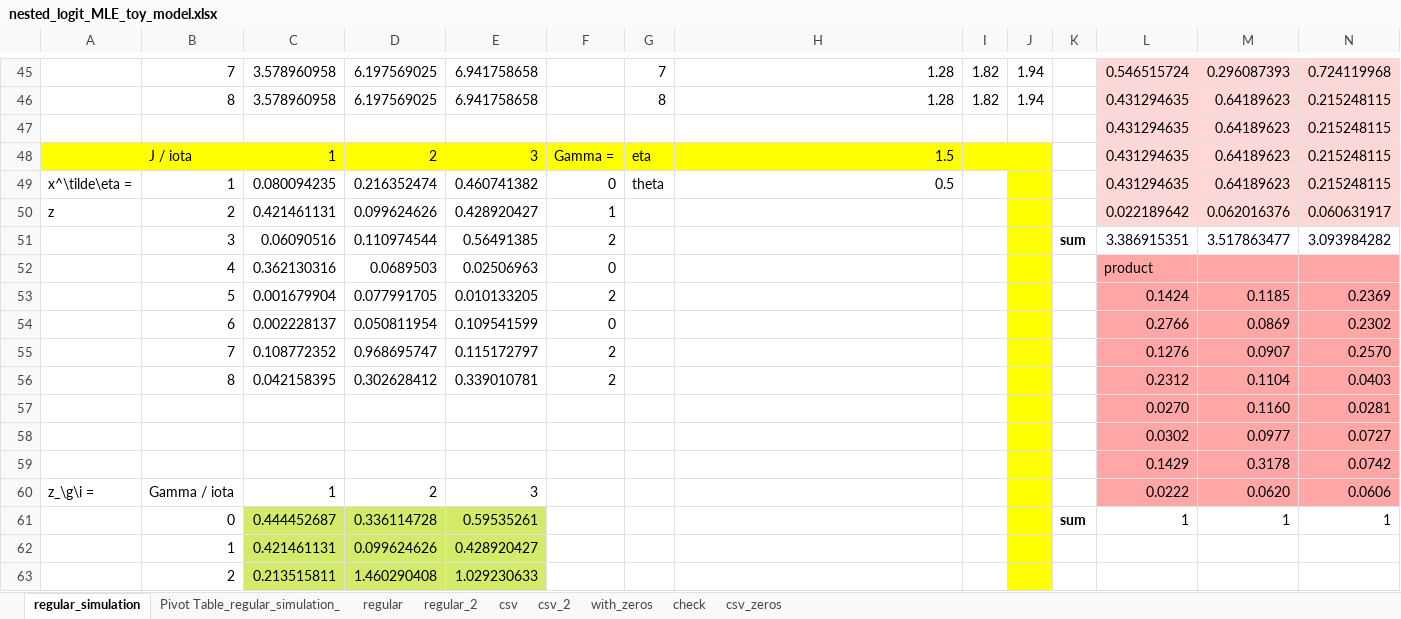
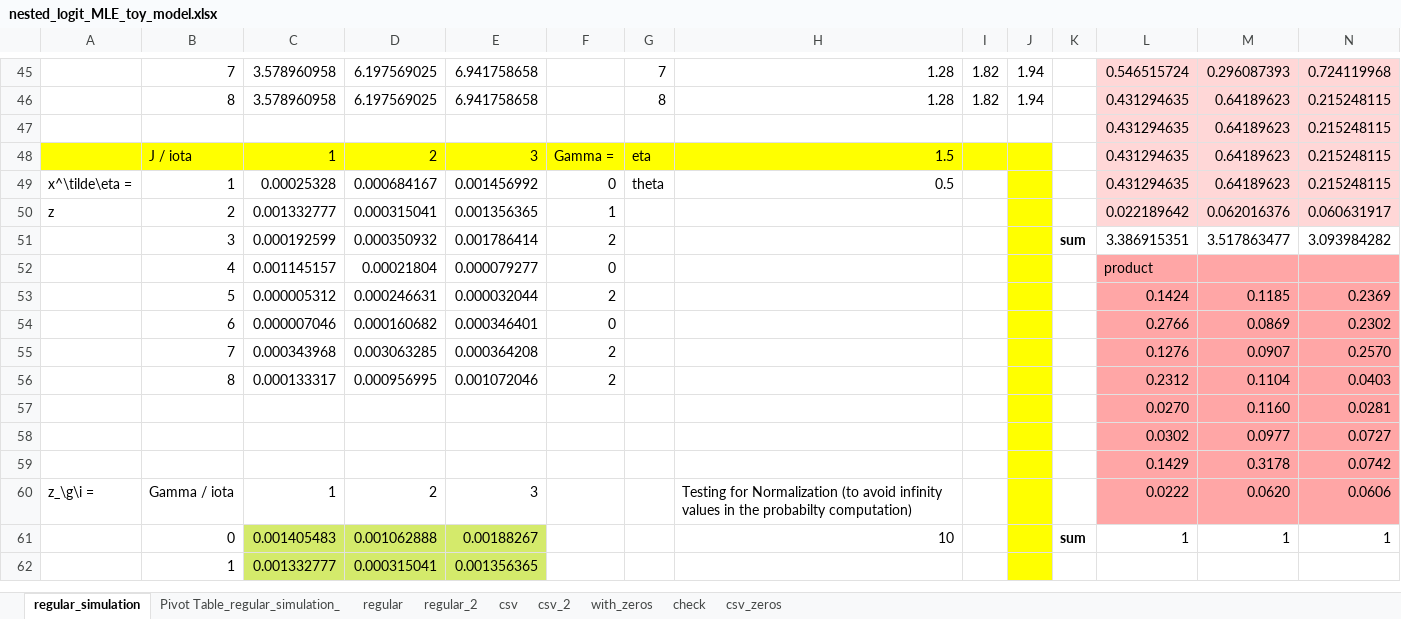
Before and after one commit to jamiefogel/Networks, an Excel workbook: Code/MarketPower/nested_logit_MLE_toy_model.xlsx, sheet regular_simulation, drawn as a sheet; only a part is shown, gaps mark what is left out; values as stored, in another font and other column widths than the file's, no borders; removed rows and columns are numbered as before the commit, all else as after; rows hold the shown columns only; the diff covers the shown part only; the diff names each change by its address in the sheet, - before the commit and + after, or states it on an @@ line.

```diff
--- a/Code/MarketPower/nested_logit_MLE_toy_model.xlsx (sheet regular_simulation)
+++ b/Code/MarketPower/nested_logit_MLE_toy_model.xlsx (sheet regular_simulation)
-C49: 0.080094235
+C49: 0.00025328
-D49: 0.216352474
+D49: 0.000684167
-E49: 0.460741382
+E49: 0.001456992
-C50: 0.421461131
+C50: 0.001332777
-D50: 0.099624626
+D50: 0.000315041
-E50: 0.428920427
+E50: 0.001356365
-C51: 0.06090516
+C51: 0.000192599
-D51: 0.110974544
+D51: 0.000350932
-E51: 0.56491385
+E51: 0.001786414
-C52: 0.362130316
+C52: 0.001145157
-D52: 0.0689503
+D52: 0.00021804
-E52: 0.02506963
+E52: 0.000079277
-C53: 0.001679904
+C53: 0.000005312
-D53: 0.077991705
+D53: 0.000246631
-E53: 0.010133205
+E53: 0.000032044
-C54: 0.002228137
+C54: 0.000007046
-D54: 0.050811954
+D54: 0.000160682
-E54: 0.109541599
+E54: 0.000346401
-C55: 0.108772352
+C55: 0.000343968
-D55: 0.968695747
+D55: 0.003063285
-E55: 0.115172797
+E55: 0.000364208
-C56: 0.042158395
+C56: 0.000133317
-D56: 0.302628412
+D56: 0.000956995
-E56: 0.339010781
+E56: 0.001072046
-H60: (empty)
+H60: Testing for Normalization (to avoid infinity values in the probabilty computation)
-C61: 0.444452687
+C61: 0.001405483
-D61: 0.336114728
+D61: 0.001062888
-E61: 0.59535261
+E61: 0.00188267
-H61: (empty)
+H61: 10
-row 62:  | 1 | 0.421461131 | 0.099624626 | 0.428920427
-row 63:  | 2 | 0.213515811 | 1.460290408 | 1.029230633
+row 62:  | 1 | 0.001332777 | 0.000315041 | 0.001356365
```
Also changed, not shown: 22 added rows, 21 removed rows and 25 edited cells elsewhere in this sheet, 2 other files.
